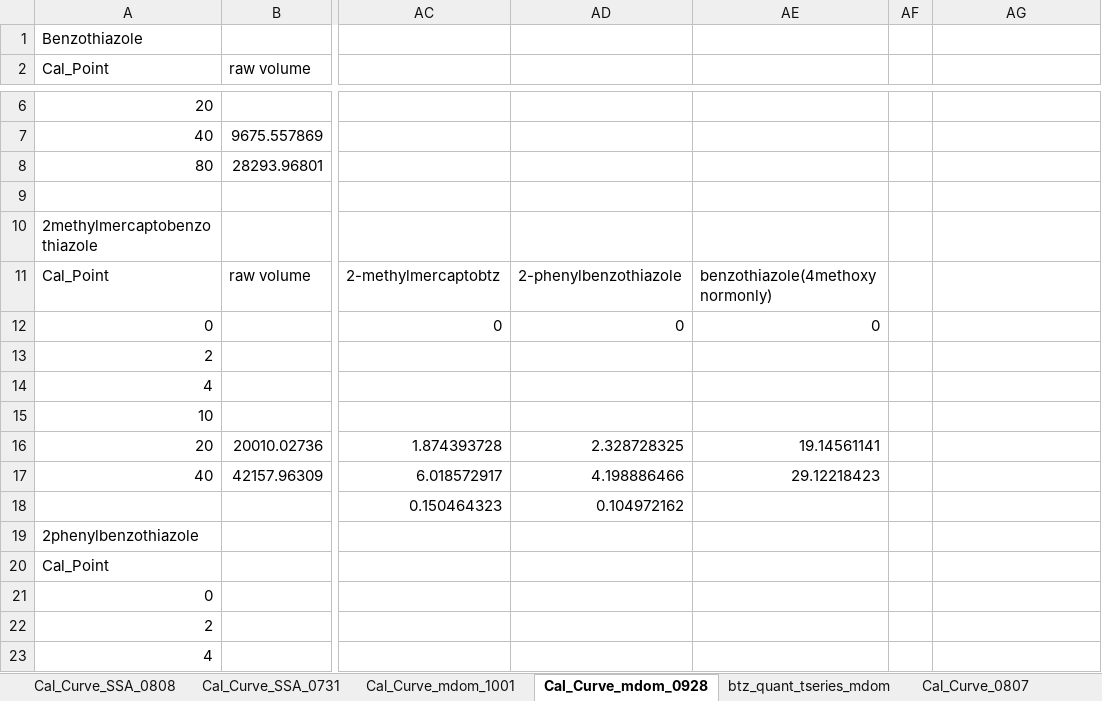
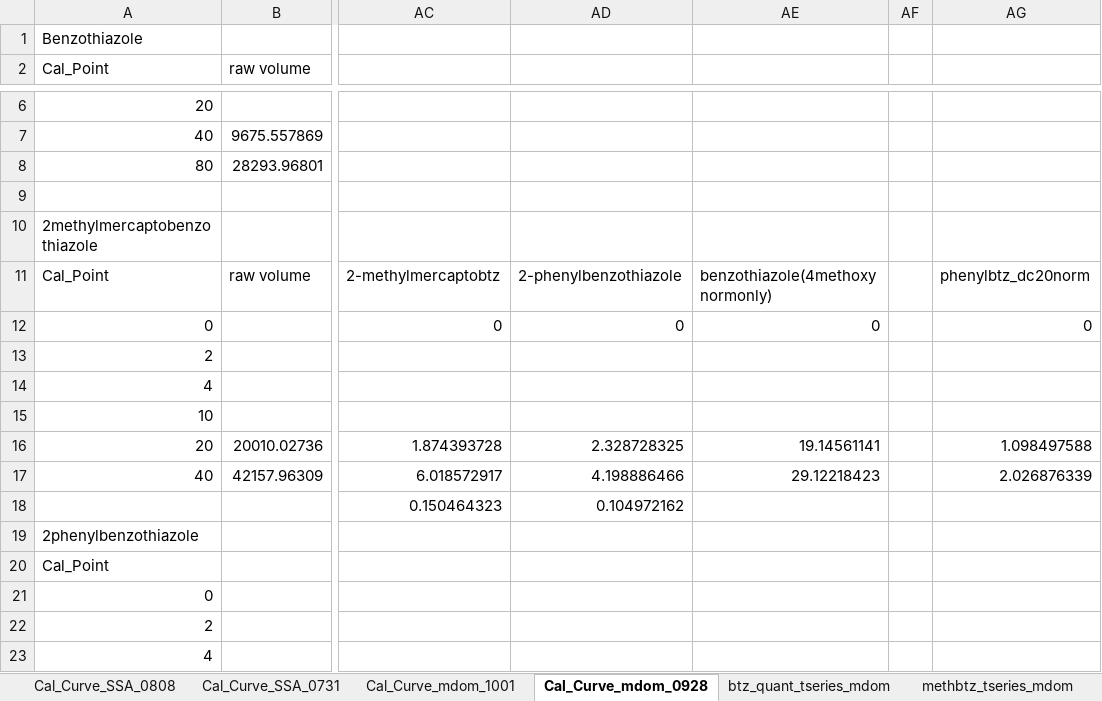
Before and after one commit to ebarnesey/New_GCxGC_analysis, an Excel workbook: CAICE/Btz_manual_quant.xlsx, sheet Cal_Curve_mdom_0928, drawn as a sheet; only a part is shown, gaps mark what is left out; values as stored, in another font and other column widths than the file's, no borders; charts and pictures not drawn; the diff names each change by its address in the sheet, - before the commit and + after, or states it on an @@ line.

```diff
--- a/CAICE/Btz_manual_quant.xlsx (sheet Cal_Curve_mdom_0928)
+++ b/CAICE/Btz_manual_quant.xlsx (sheet Cal_Curve_mdom_0928)
+sheet tab: methbtz_tseries_mdom
-AG11: (empty)
+AG11: phenylbtz_dc20norm
-AG12: (empty)
+AG12: 0
-AG16: (empty)
+AG16: 1.098497588
-AG17: (empty)
+AG17: 2.026876339
```
Also changed, not shown: sheet Cal_Curve_mdom_1001, other sheet tabs, charts or pictures, 23 other files.
